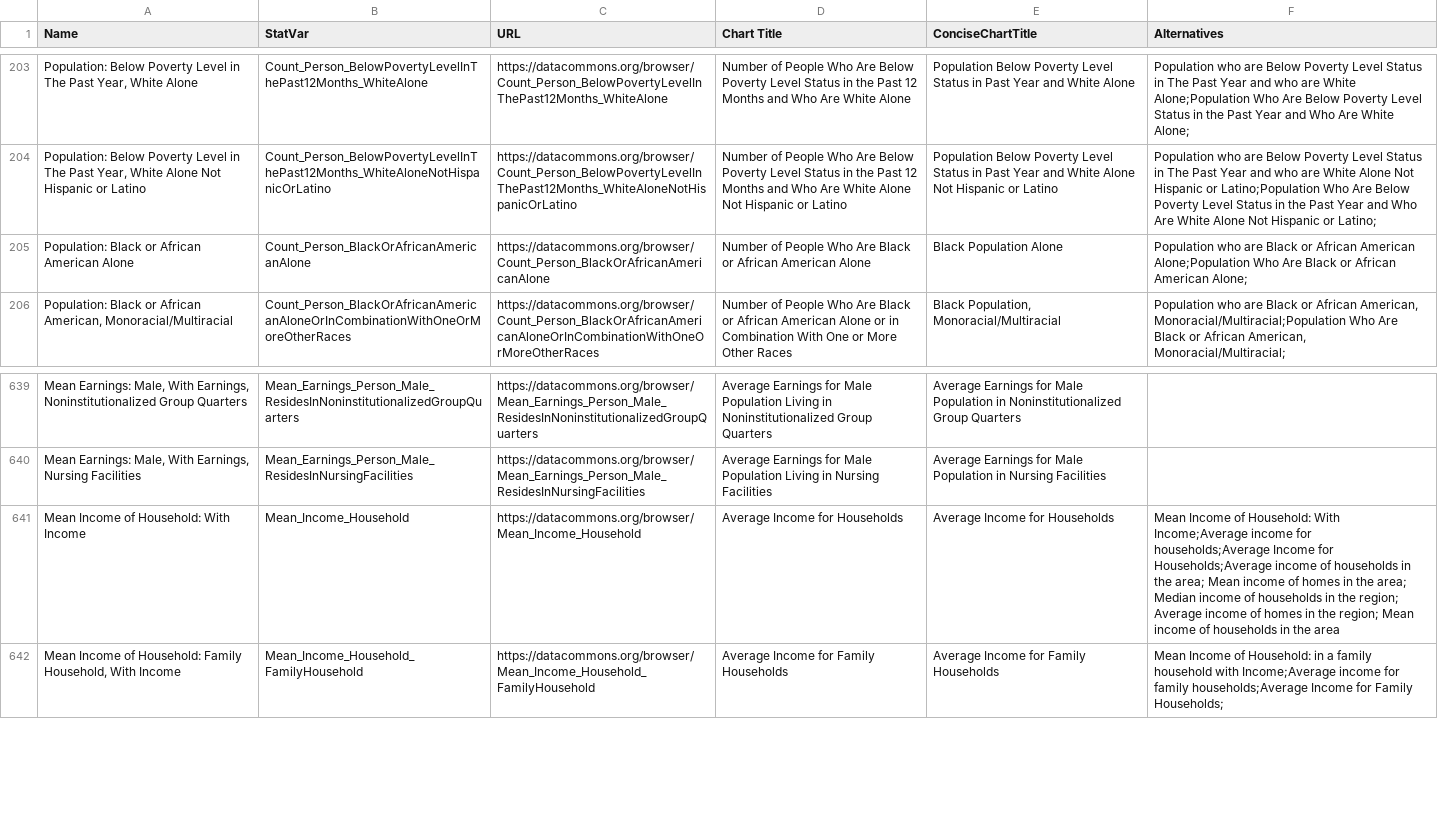
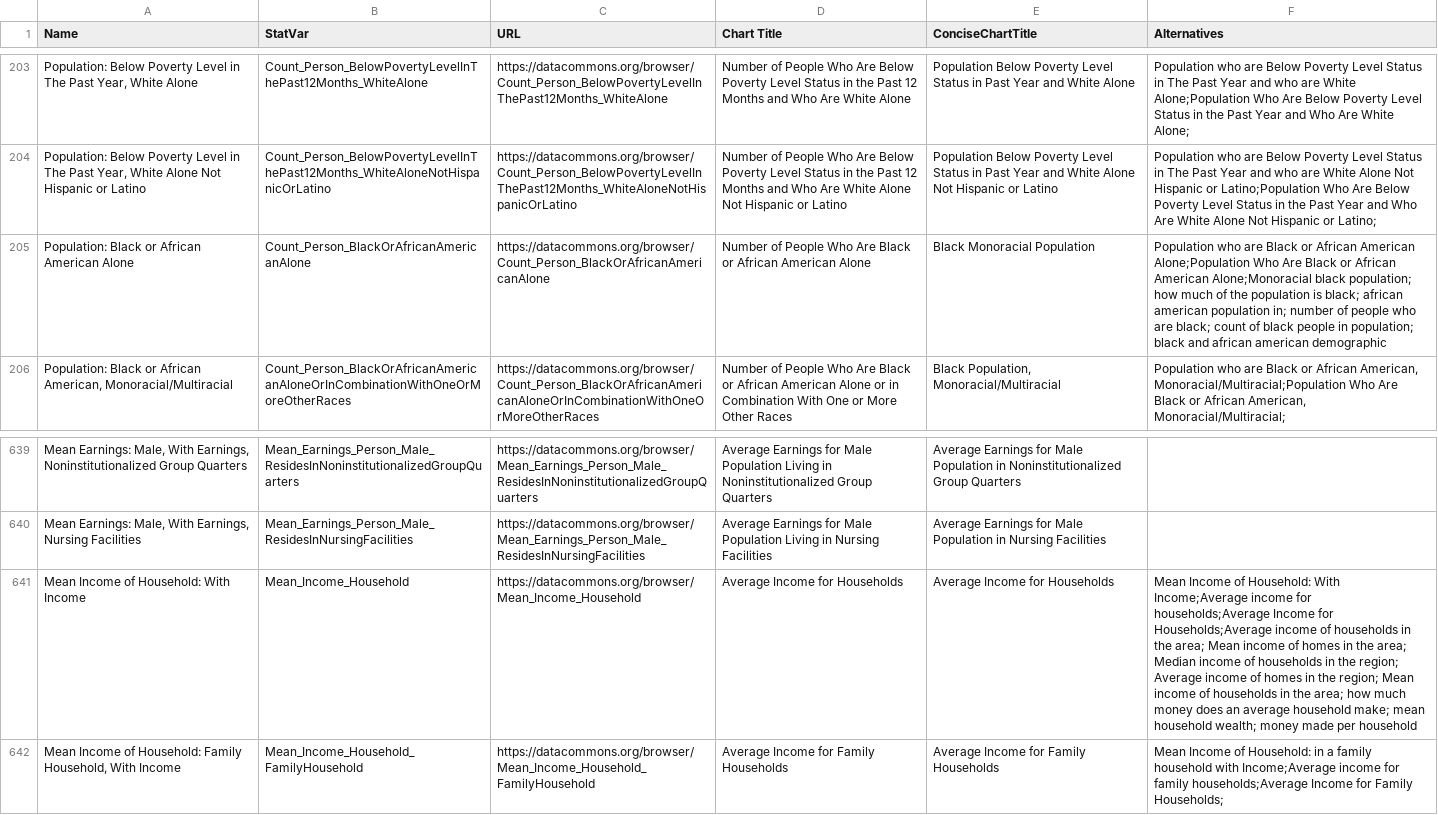
Before and after one commit to saurabh-csufi/website, a CSV file: tools/nl/titles/demo_svs_1.3k_names.csv, drawn as a sheet; only a part is shown, gaps mark what is left out; the diff names each change by its address in the sheet, - before the commit and + after, or states it on an @@ line.

```diff
--- a/tools/nl/titles/demo_svs_1.3k_names.csv
+++ b/tools/nl/titles/demo_svs_1.3k_names.csv
-E205 (ConciseChartTitle): Black Population Alone
+E205 (ConciseChartTitle): Black Monoracial Population
-F205 (Alternatives): …African American Alone;
+F205 (Alternatives): …African American Alone;Monoracial black population; how much of the population is black; african american population in; number of people who are black; count of black people in population; black and african american demographic
-F641 (Alternatives): …in the area
+F641 (Alternatives): …in the area; how much money does an average household make; mean household wealth; money made per household
```
Also changed, not shown: 1 other file.
